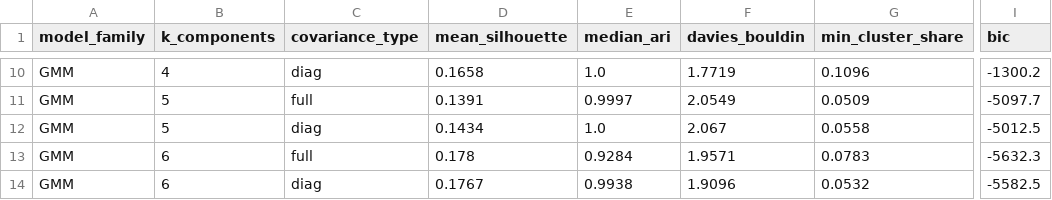
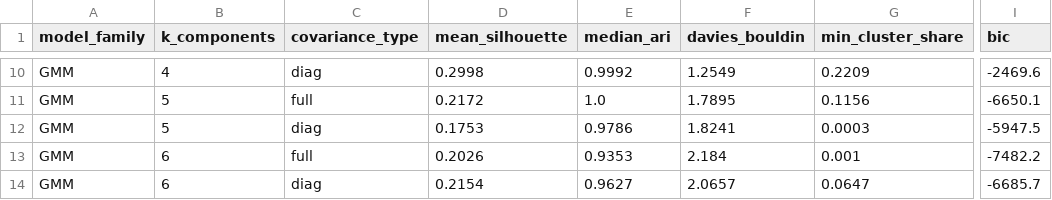
Before and after one commit to luqshzeeq3601-art/05_RetailMind_Customer_Segmentation_Recommender, a CSV file: reports/cluster_comparison.csv, drawn as a sheet; only a part is shown, gaps mark what is left out; the diff covers the shown part only; the diff names each change by its address in the sheet, - before the commit and + after, or states it on an @@ line.

```diff
--- a/reports/cluster_comparison.csv
+++ b/reports/cluster_comparison.csv
-D10 (mean_silhouette): 0.1658
+D10 (mean_silhouette): 0.2998
-E10 (median_ari): 1.0
+E10 (median_ari): 0.9992
-F10 (davies_bouldin): 1.7719
+F10 (davies_bouldin): 1.2549
-G10 (min_cluster_share): 0.1096
+G10 (min_cluster_share): 0.2209
-I10 (bic): -1300.2
+I10 (bic): -2469.6
-D11 (mean_silhouette): 0.1391
+D11 (mean_silhouette): 0.2172
-E11 (median_ari): 0.9997
+E11 (median_ari): 1.0
-F11 (davies_bouldin): 2.0549
+F11 (davies_bouldin): 1.7895
-G11 (min_cluster_share): 0.0509
+G11 (min_cluster_share): 0.1156
-I11 (bic): -5097.7
+I11 (bic): -6650.1
-D12 (mean_silhouette): 0.1434
+D12 (mean_silhouette): 0.1753
-E12 (median_ari): 1.0
+E12 (median_ari): 0.9786
-F12 (davies_bouldin): 2.067
+F12 (davies_bouldin): 1.8241
-G12 (min_cluster_share): 0.0558
+G12 (min_cluster_share): 0.0003
-I12 (bic): -5012.5
+I12 (bic): -5947.5
-D13 (mean_silhouette): 0.178
+D13 (mean_silhouette): 0.2026
-E13 (median_ari): 0.9284
+E13 (median_ari): 0.9353
-F13 (davies_bouldin): 1.9571
+F13 (davies_bouldin): 2.184
-G13 (min_cluster_share): 0.0783
+G13 (min_cluster_share): 0.001
-I13 (bic): -5632.3
+I13 (bic): -7482.2
-D14 (mean_silhouette): 0.1767
+D14 (mean_silhouette): 0.2154
-E14 (median_ari): 0.9938
+E14 (median_ari): 0.9627
-F14 (davies_bouldin): 1.9096
+F14 (davies_bouldin): 2.0657
-G14 (min_cluster_share): 0.0532
+G14 (min_cluster_share): 0.0647
-I14 (bic): -5582.5
+I14 (bic): -6685.7
```
Also changed, not shown: 31 edited cells elsewhere in this file, reports/segment_profiles.csv, 18 other files.
